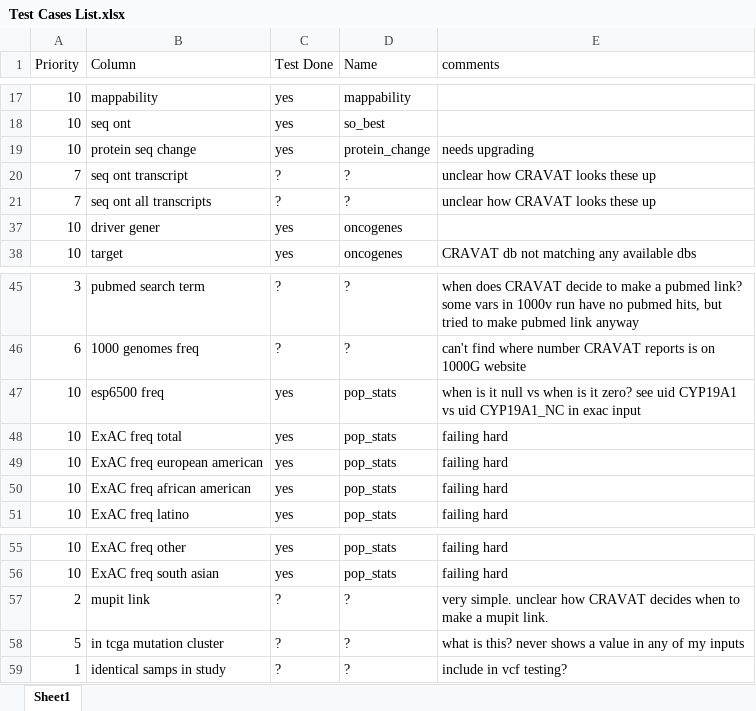
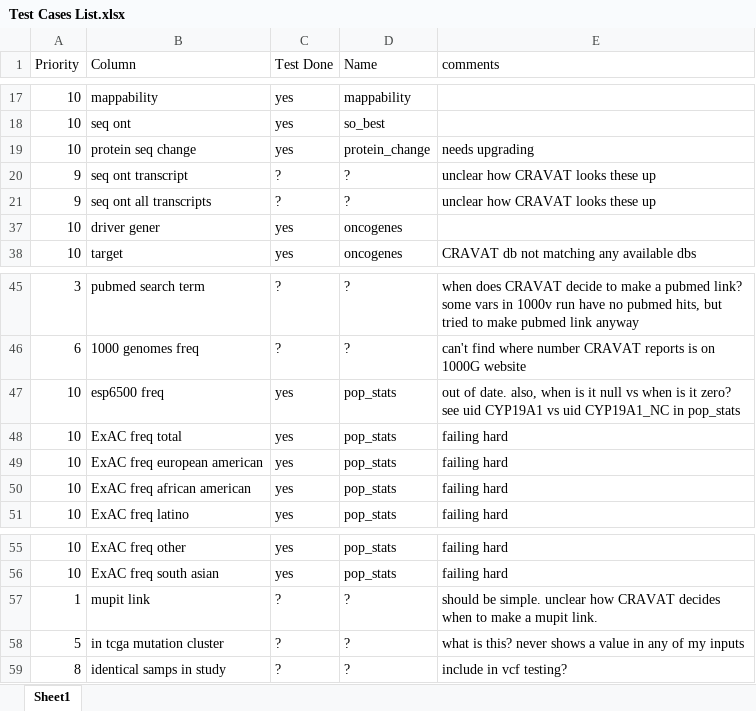
Before and after one commit to KarchinLab/CRAVAT-aux, an Excel workbook: Test Cases List.xlsx, sheet Sheet1, drawn as a sheet; only a part is shown, gaps mark what is left out; values as stored, in another font and other column widths than the file's, no borders; conditional formats not drawn; the diff names each change by its address in the sheet, - before the commit and + after, or states it on an @@ line.

Commit message:
updated test cases list

```diff
--- a/Test Cases List.xlsx (sheet Sheet1)
+++ b/Test Cases List.xlsx (sheet Sheet1)
-A20:A21 (Priority): 7
+A20:A21 (Priority): 9
-E47 (comments): when is it null vs when is it zero? see uid CYP19A1 vs uid CYP19A1_NC in exac input
+E47 (comments): out of date. also, when is it null vs when is it zero? see uid CYP19A1 vs uid CYP19A1_NC in pop_stats
-A57 (Priority): 2
+A57 (Priority): 1
-E57 (comments): very simple. unclear…
+E57 (comments): should be simple. unclear…
-A59 (Priority): 1
+A59 (Priority): 8
```
